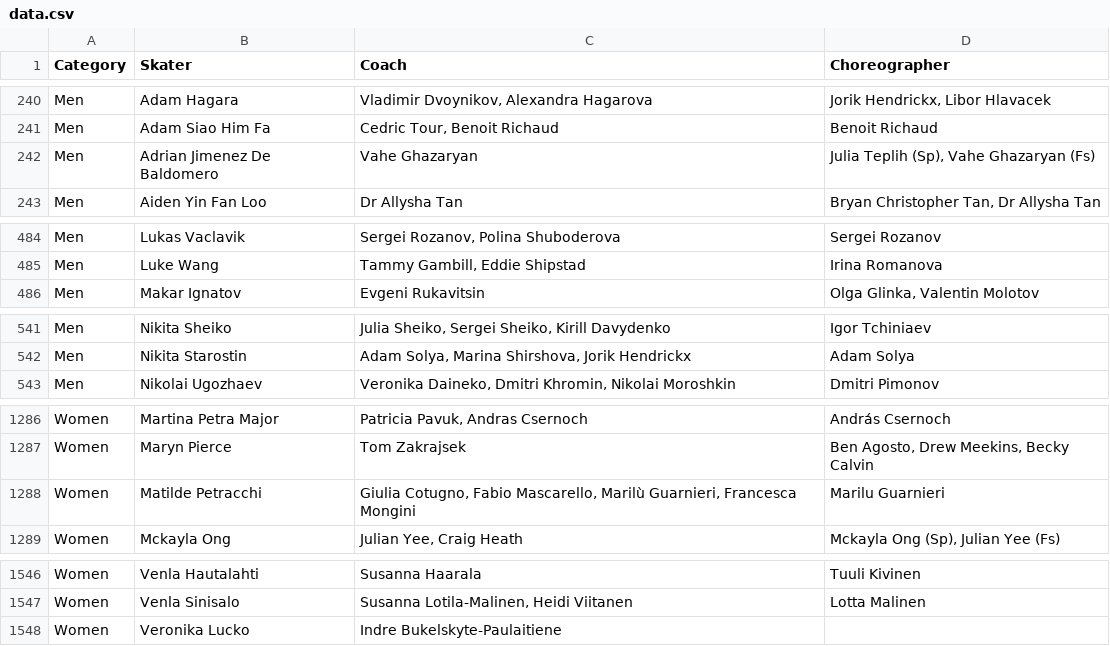
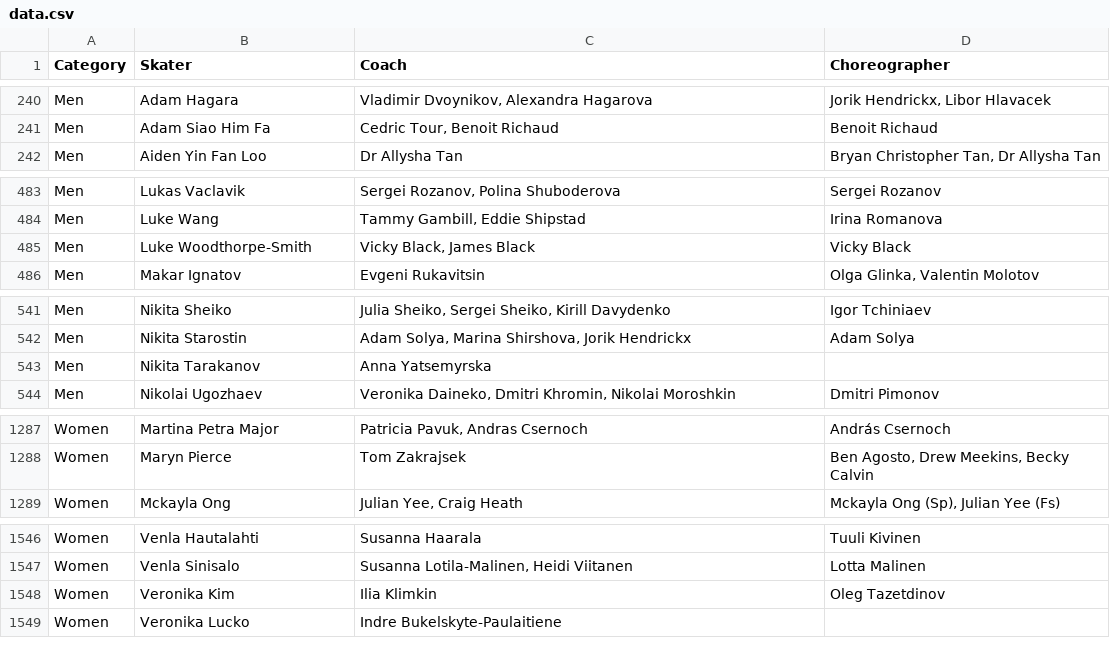
Before and after one commit to edomt/isu-data, a CSV file: data.csv, drawn as a sheet; only a part is shown, gaps mark what is left out; removed rows and columns are numbered as before the commit, all else as after; the diff covers the shown part only; the diff names each change by its address in the sheet, - before the commit and + after, or states it on an @@ line.

Commit message:
ISU: automated update

```diff
--- a/data.csv
+++ b/data.csv
-row 242: Men | Adrian Jimenez De Baldomero | Vahe Ghazaryan | Julia Teplih (Sp), Vahe Ghazaryan (Fs)
+row 485: Men | Luke Woodthorpe-Smith | Vicky Black, James Black | Vicky Black
+row 543: Men | Nikita Tarakanov | Anna Yatsemyrska
-row 1288: Women | Matilde Petracchi | Giulia Cotugno, Fabio Mascarello, Marilù Guarnieri, Francesca Mongini | Marilu Guarnieri
+row 1548: Women | Veronika Kim | Ilia Klimkin | Oleg Tazetdinov
```
Also changed, not shown: 15 edited cells elsewhere in this file.
